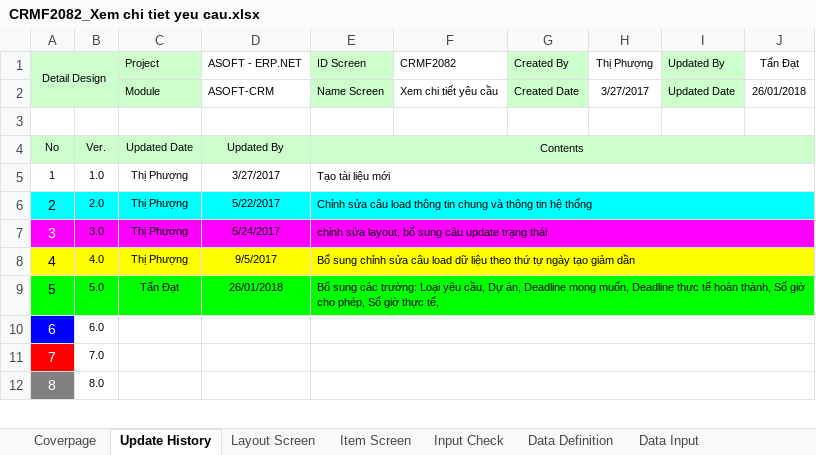
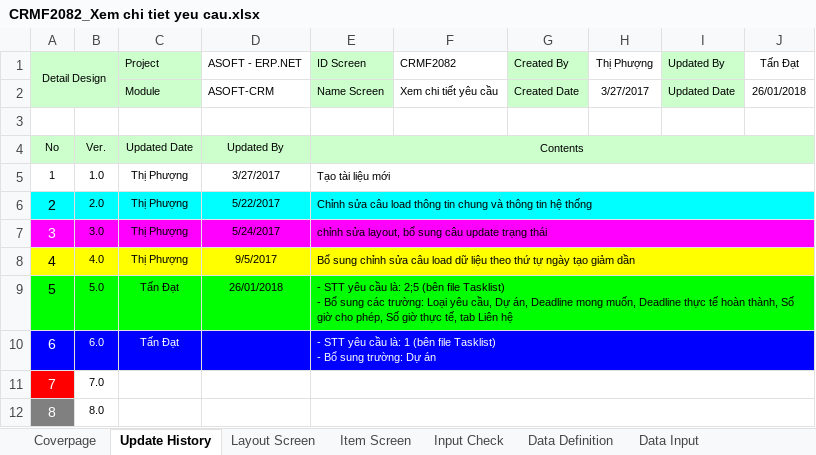
Before and after one commit to ASOFT-Solution/asoft-test-svn, an Excel workbook: 2018/CRM/03_DetailDesign/CRMF2082_Xem chi tiet yeu cau.xlsx, sheet Update History, drawn as a sheet; only a part is shown; values as stored, in another font and other column widths than the file's, no borders; ↵ is a line break in a cell; the diff names each change by its address in the sheet, - before the commit and + after, or states it on an @@ line.

```diff
--- a/2018/CRM/03_DetailDesign/CRMF2082_Xem chi tiet yeu cau.xlsx (sheet Update History)
+++ b/2018/CRM/03_DetailDesign/CRMF2082_Xem chi tiet yeu cau.xlsx (sheet Update History)
-E9 (ID Screen): Bổ sung các trường: Loại yêu cầu, Dự án, Deadline mong muốn, Deadline thực tế hoàn thành, Số giờ cho phép, Số giờ thực tế,
+E9 (ID Screen): - STT yêu cầu là: 2;5 (bên file Tasklist) ↵ - Bổ sung các trường: Loại yêu cầu, Dự án, Deadline mong muốn, Deadline thực tế hoàn thành, Số giờ cho phép, Số giờ thực tế, tab Liên hệ
-B10:J10 fill: none
+B10:J10 fill: #0000FF
-B10 text colour: black
+B10 text colour: #FFFFFF
-C10 (Project): (empty)
+C10 (Project): Tấn Đạt
-E10 (ID Screen): (empty)
+E10 (ID Screen): - STT yêu cầu là: 1 (bên file Tasklist) ↵ - Bổ sung trường: Dự án
```
Also changed, not shown: sheet Item Screen, sheet Input Check, sheet Data Input, 2018/CRM/03_DetailDesign/CRMF2081_Cap nhat yeu cau.xlsx, 2018/CRM/SOF.QP.03.F01_Yeu cau chinh sua phan mem_SOF.xlsx.
